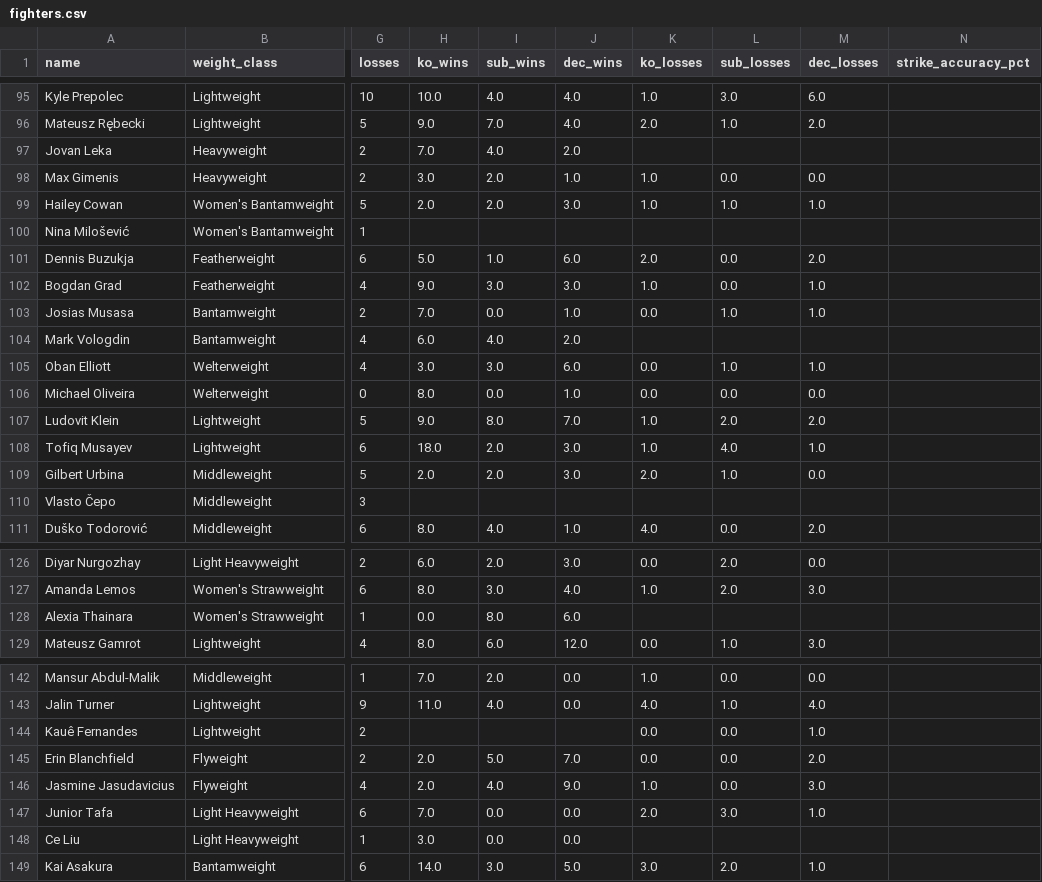
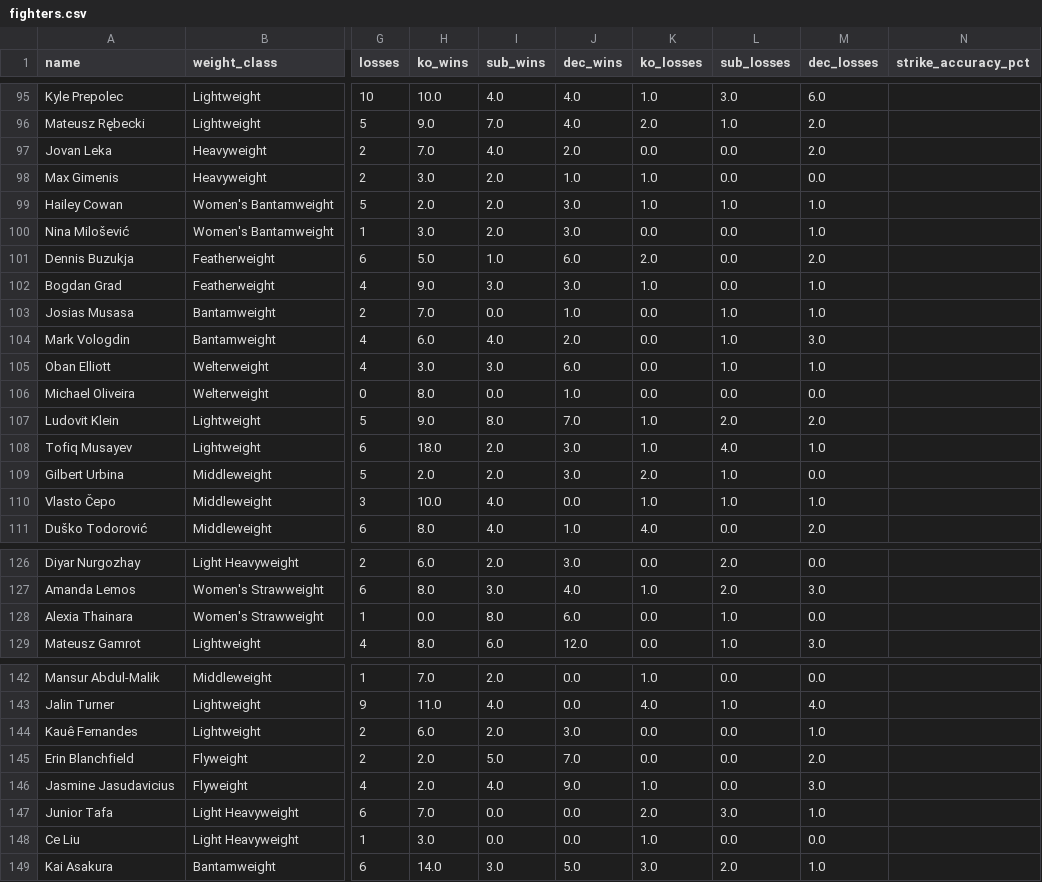
Before and after one commit to sb98park/ufc-edge-finder, a CSV file: data/fighters.csv, drawn as a sheet; only a part is shown, gaps mark what is left out; the diff covers the shown part only; the diff names each change by its address in the sheet, - before the commit and + after, or states it on an @@ line.

```diff
--- a/data/fighters.csv
+++ b/data/fighters.csv
-K97 (ko_losses): (empty)
+K97 (ko_losses): 0.0
-L97 (sub_losses): (empty)
+L97 (sub_losses): 0.0
-M97 (dec_losses): (empty)
+M97 (dec_losses): 2.0
-H100 (ko_wins): (empty)
+H100 (ko_wins): 3.0
-I100 (sub_wins): (empty)
+I100 (sub_wins): 2.0
-J100 (dec_wins): (empty)
+J100 (dec_wins): 3.0
-K100 (ko_losses): (empty)
+K100 (ko_losses): 0.0
-L100 (sub_losses): (empty)
+L100 (sub_losses): 0.0
-M100 (dec_losses): (empty)
+M100 (dec_losses): 1.0
-K104 (ko_losses): (empty)
+K104 (ko_losses): 0.0
-L104 (sub_losses): (empty)
+L104 (sub_losses): 1.0
-M104 (dec_losses): (empty)
+M104 (dec_losses): 3.0
-H110 (ko_wins): (empty)
+H110 (ko_wins): 10.0
-I110 (sub_wins): (empty)
+I110 (sub_wins): 4.0
-J110 (dec_wins): (empty)
+J110 (dec_wins): 0.0
-K110 (ko_losses): (empty)
+K110 (ko_losses): 1.0
-L110 (sub_losses): (empty)
+L110 (sub_losses): 1.0
-M110 (dec_losses): (empty)
+M110 (dec_losses): 1.0
-K128 (ko_losses): (empty)
+K128 (ko_losses): 0.0
-L128 (sub_losses): (empty)
+L128 (sub_losses): 1.0
-M128 (dec_losses): (empty)
+M128 (dec_losses): 0.0
-H144 (ko_wins): (empty)
+H144 (ko_wins): 6.0
-I144 (sub_wins): (empty)
+I144 (sub_wins): 2.0
-J144 (dec_wins): (empty)
+J144 (dec_wins): 3.0
-K148 (ko_losses): (empty)
+K148 (ko_losses): 1.0
-L148 (sub_losses): (empty)
+L148 (sub_losses): 0.0
-M148 (dec_losses): (empty)
+M148 (dec_losses): 0.0
```
Also changed, not shown: 36 edited cells elsewhere in this file, 3 other files.
